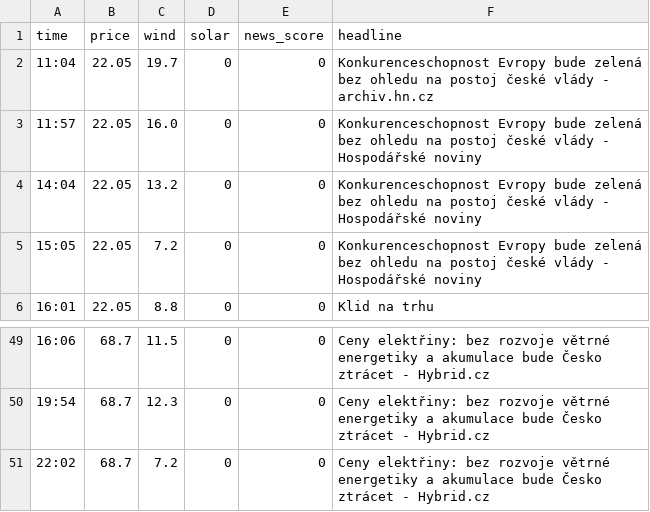
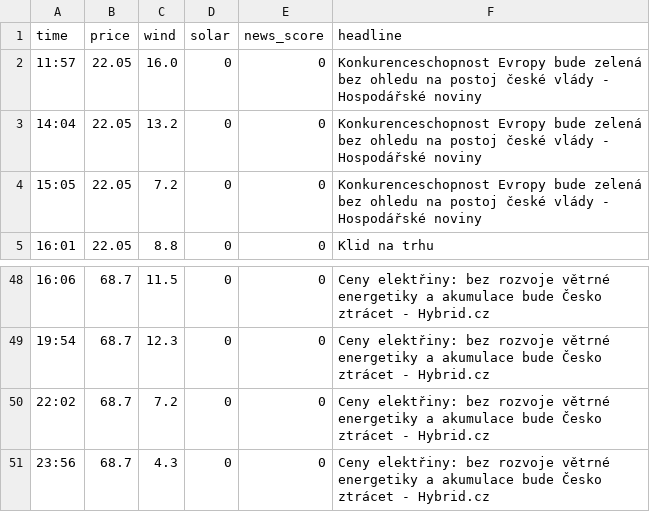
Before and after one commit to rousmartin0-netizen/energy-ai-startup, a CSV file: market_history.csv, drawn as a sheet; only a part is shown, gaps mark what is left out; removed rows and columns are numbered as before the commit, all else as after; the diff names each change by its address in the sheet, - before the commit and + after, or states it on an @@ line.

Commit message:
Update market data [skip ci]

```diff
--- a/market_history.csv
+++ b/market_history.csv
-row 2: 11:04 | 22.05 | 19.7 | 0 | 0 | Konkurenceschopnost Evropy bude zelená bez ohledu na postoj české vlády - archiv.hn.cz
+row 51: 23:56 | 68.7 | 4.3 | 0 | 0 | Ceny elektřiny: bez rozvoje větrné energetiky a akumulace bude Česko ztrácet - Hybrid.cz
```
